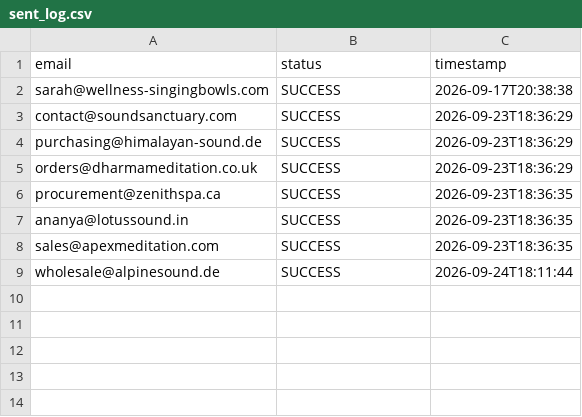
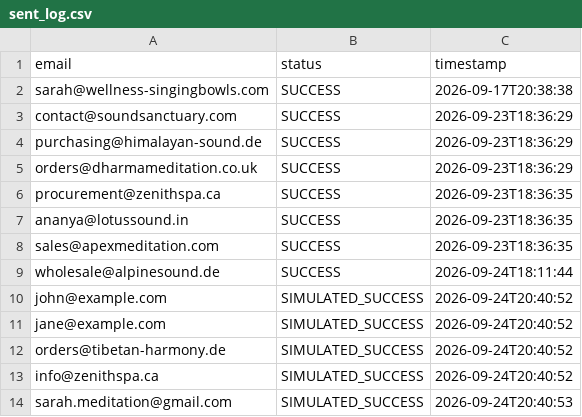
Before and after one commit to Entangled-mind/export-automation, a CSV file: data/sent_log.csv, drawn as a sheet; the diff names each change by its address in the sheet, - before the commit and + after, or states it on an @@ line.

Commit message:
feat(phase4): implement automated email outreach with dynamic personalization, PDF attachment, rate limiting, and safe dry-run simulation

```diff
--- a/data/sent_log.csv
+++ b/data/sent_log.csv
+row 10: john@example.com | SIMULATED_SUCCESS | 2026-09-24T20:40:52
+row 11: jane@example.com | SIMULATED_SUCCESS | 2026-09-24T20:40:52
+row 12: orders@tibetan-harmony.de | SIMULATED_SUCCESS | 2026-09-24T20:40:52
+row 13: info@zenithspa.ca | SIMULATED_SUCCESS | 2026-09-24T20:40:52
+row 14: sarah.meditation@gmail.com | SIMULATED_SUCCESS | 2026-09-24T20:40:53
```
Also changed, not shown: 10 other files.
